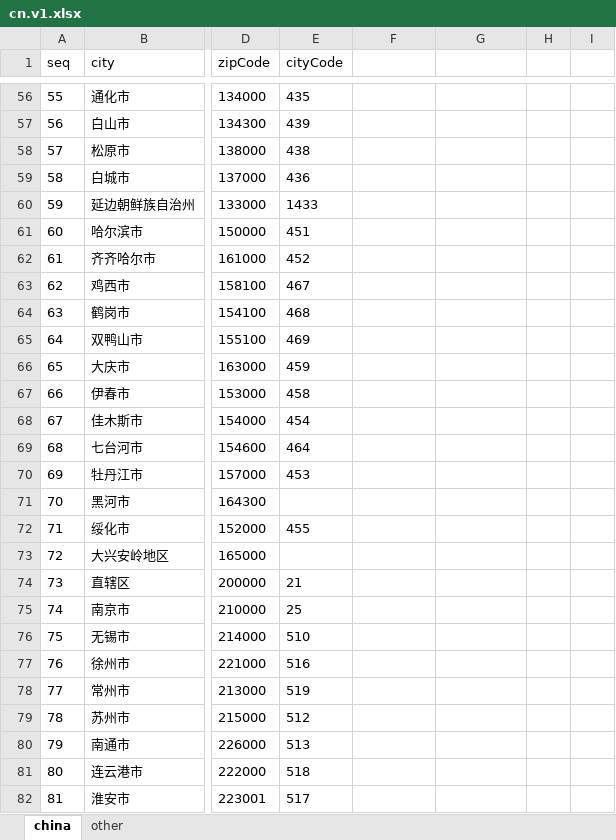
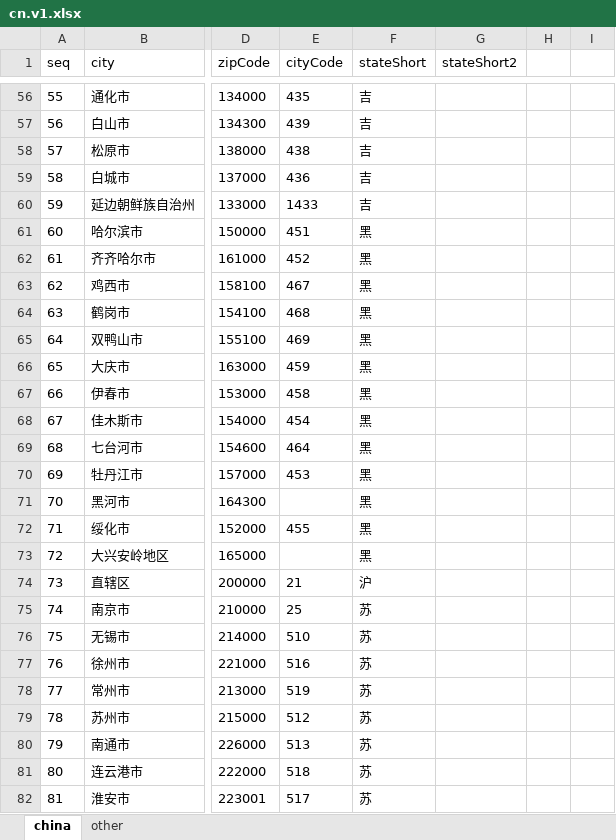
Before and after one commit to easysoft/zendata, an Excel workbook: data/address/cn.v1.xlsx, sheet china, drawn as a sheet; only a part is shown, gaps mark what is left out; values as stored, in another font and other column widths than the file's, no borders; the diff covers the shown part only; the diff names each change by its address in the sheet, - before the commit and + after, or states it on an @@ line.

Commit message:
feat: add cn state short.

```diff
--- a/data/address/cn.v1.xlsx (sheet china)
+++ b/data/address/cn.v1.xlsx (sheet china)
-F1: (empty)
+F1: stateShort
-G1: (empty)
+G1: stateShort2
-F56:F60 (stateShort): (empty)
+F56:F60 (stateShort): 吉
-F61:F73 (stateShort): (empty)
+F61:F73 (stateShort): 黑
-F74 (stateShort): (empty)
+F74 (stateShort): 沪
-F75:F82 (stateShort): (empty)
+F75:F82 (stateShort): 苏
```
Also changed, not shown: 427 edited cells and cell formats elsewhere in this sheet.
